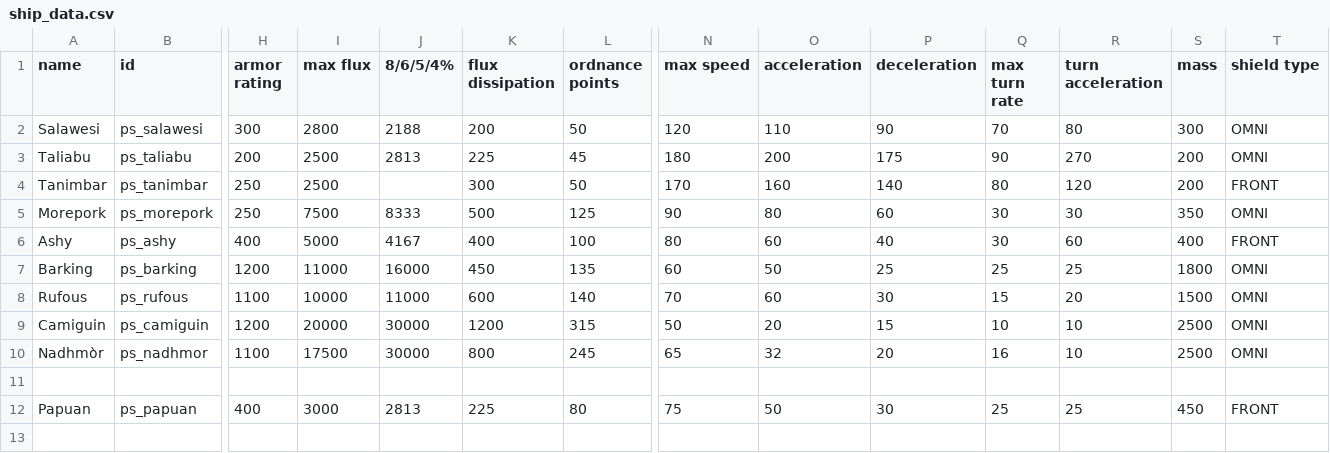
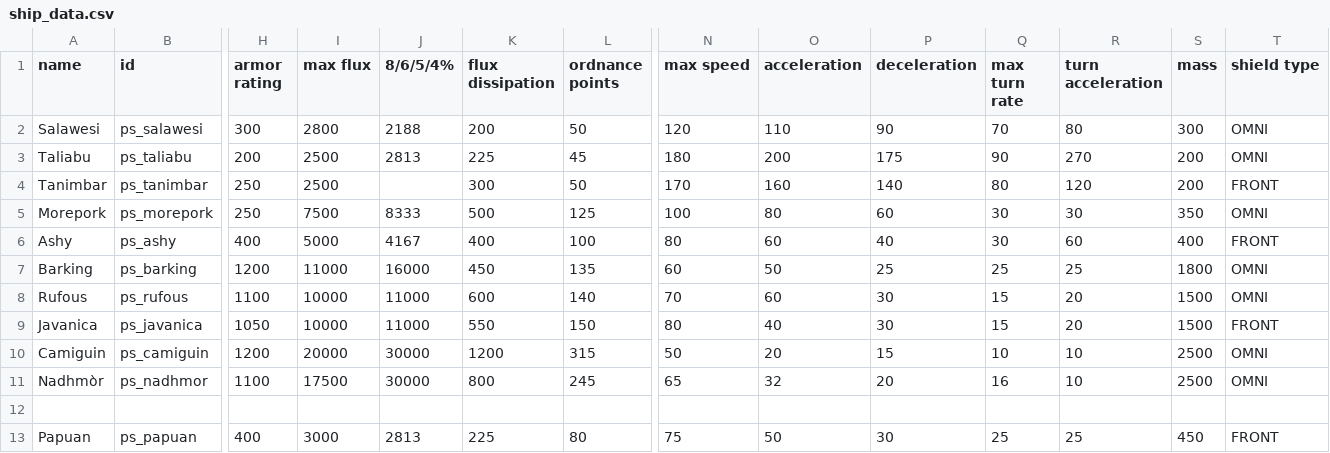
Before and after one commit to CosmicFishi/Project-Solace, a CSV file: data/hulls/ship_data.csv, drawn as a sheet; only a part is shown, gaps mark what is left out; rows hold the shown columns only; the diff names each change by its address in the sheet, - before the commit and + after, or states it on an @@ line.

```diff
--- a/data/hulls/ship_data.csv
+++ b/data/hulls/ship_data.csv
-N5 (max speed): 90
+N5 (max speed): 100
+row 9: Javanica | ps_javanica | 1050 | 10000 | 11000 | 550 | 150 | 80 | 40 | 30 | 15 | 20 | 1500 | FRONT
```
Also changed, not shown: data/shipsystems/ship_systems.csv, data/weapons/weapon_data.csv, 19 other files.
